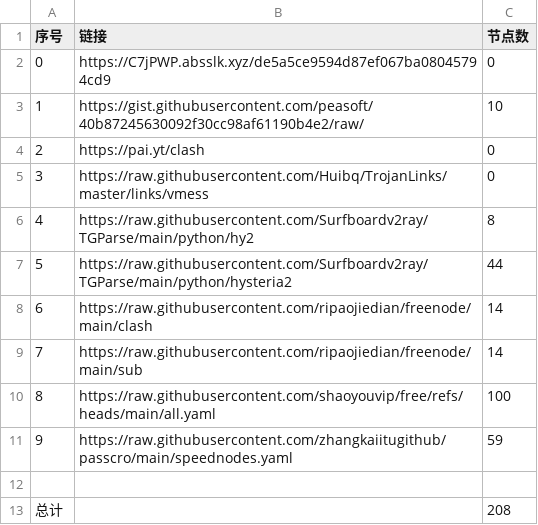
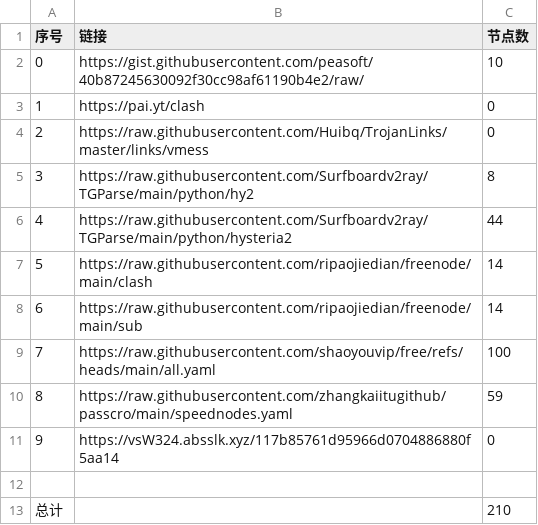
Before and after one commit to Star-wsc/NoMoreWalls, a CSV file: list_result.csv, drawn as a sheet; removed rows and columns are numbered as before the commit, all else as after; the diff names each change by its address in the sheet, - before the commit and + after, or states it on an @@ line.

```diff
--- a/list_result.csv
+++ b/list_result.csv
-row 2: 0 | https://C7jPWP.absslk.xyz/de5a5ce9594d87ef067ba08045794cd9 | 0
@@ column A (序号) renumbered between rows 2 and 10 @@
+row 11: 9 | https://vsW324.absslk.xyz/117b85761d95966d0704886880f5aa14 | 0
-C13 (节点数): 208
+C13 (节点数): 210
```
Also changed, not shown: 8 other files.
